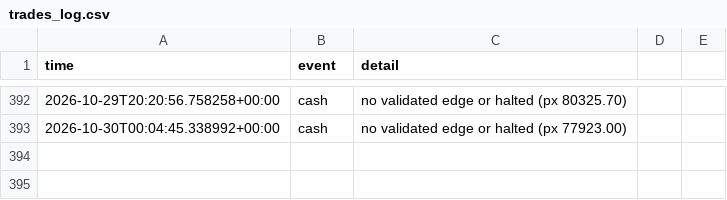
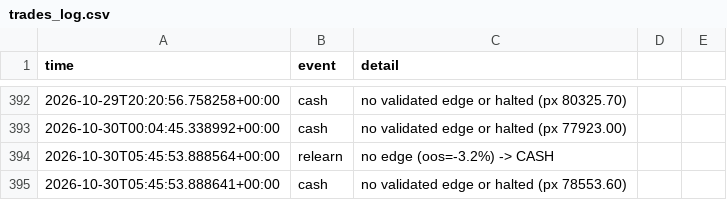
Before and after one commit to Alen9/Test-Trader, a CSV file: trades_log.csv, drawn as a sheet; only a part is shown, gaps mark what is left out.

Commit message:
update: state, trades, dashboard [skip ci]

```diff
--- a/trades_log.csv
+++ b/trades_log.csv
@@ -393 +393,3 @@ time,event,detail
 2026-10-30T00:04:45.338992+00:00,cash,no validated edge or halted (px 77923.00)
+2026-10-30T05:45:53.888564+00:00,relearn,no edge (oos=-3.2%) -> CASH
+2026-10-30T05:45:53.888641+00:00,cash,no validated edge or halted (px 78553.60)
```
Also changed, not shown: equity_history.csv, 3 other files.
